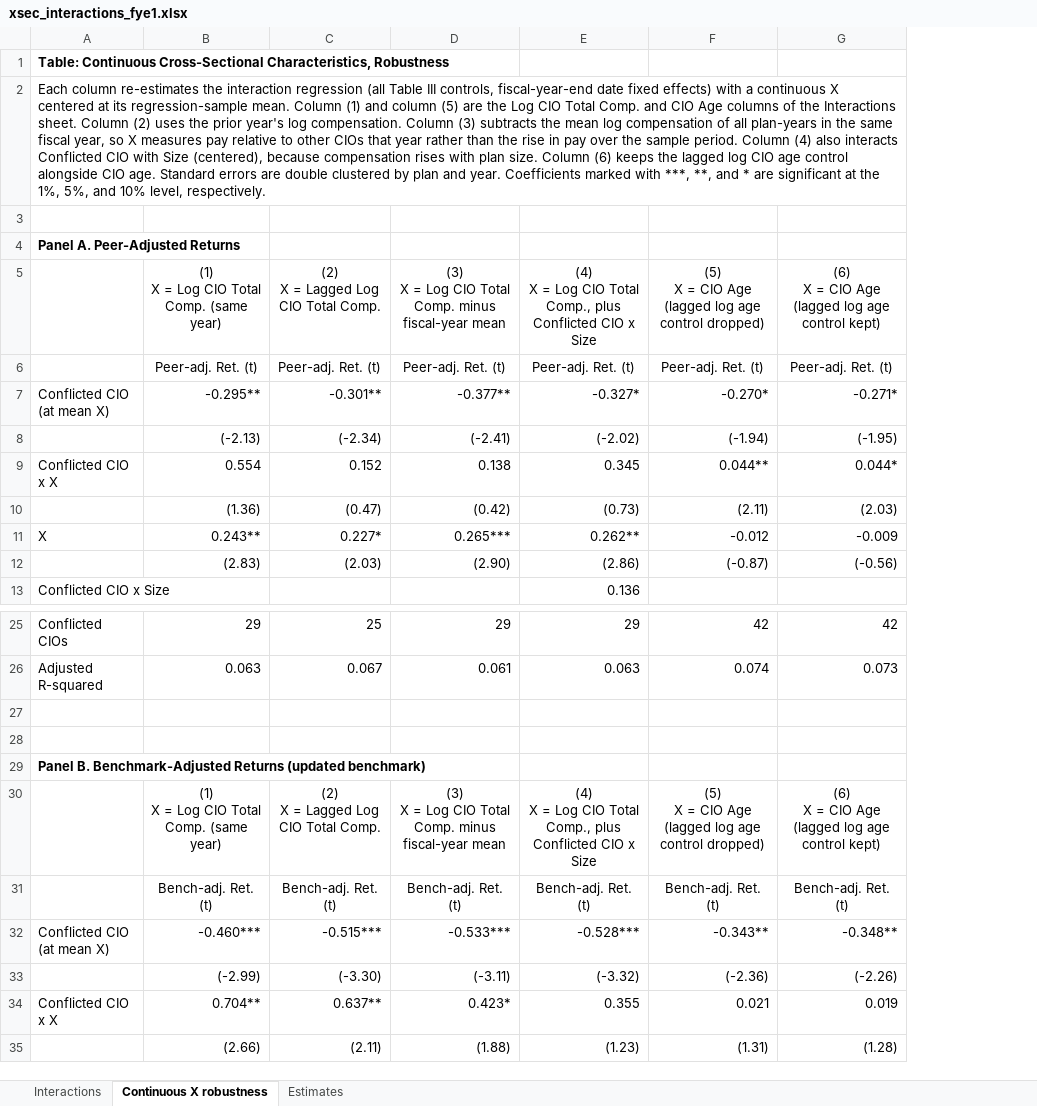
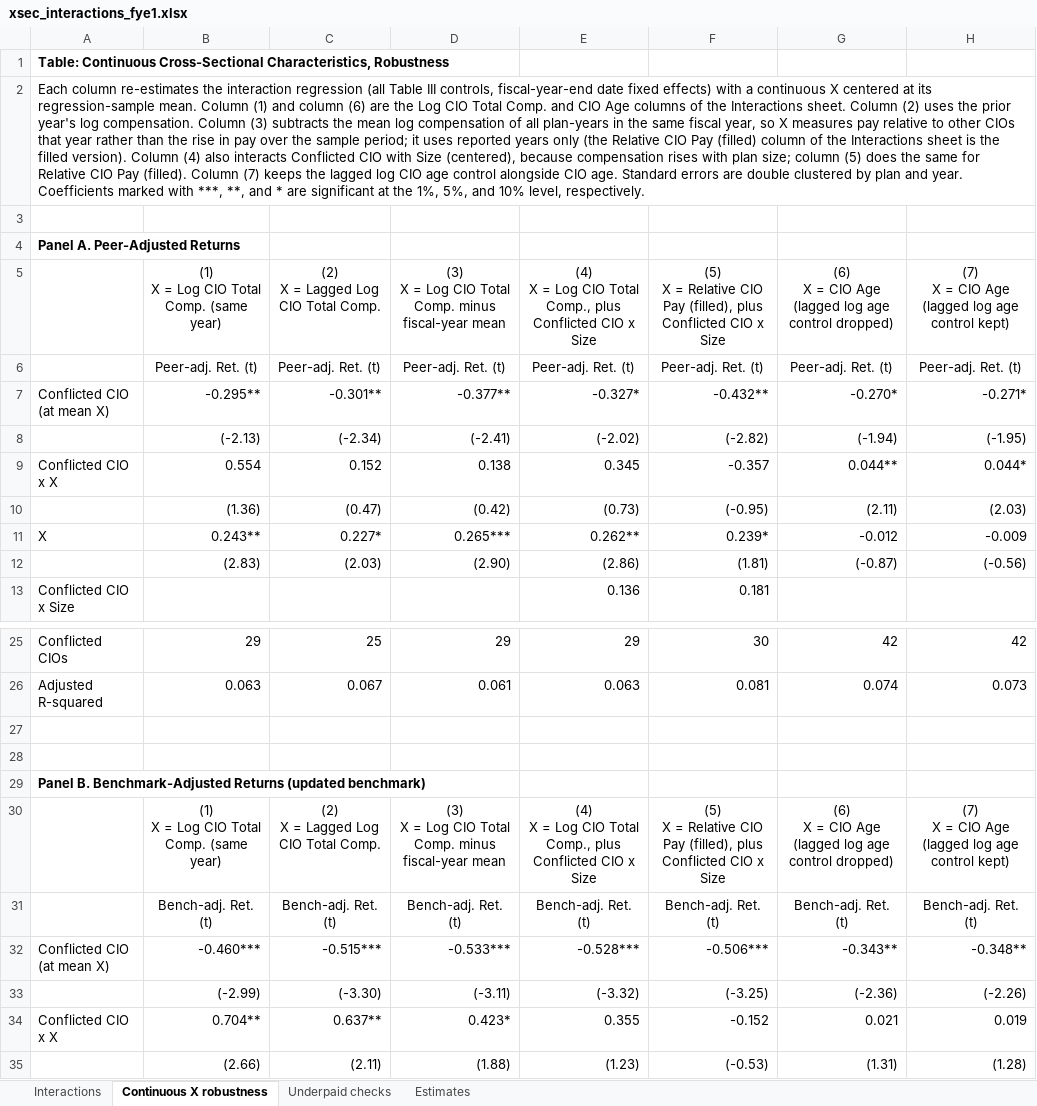
Before and after one commit to kevinamullally-stack/PensionData, an Excel workbook: referee_response/time_to_departure/xsec_interactions_fye1.xlsx, sheet Continuous X robustness, drawn as a sheet; only a part is shown, gaps mark what is left out; values as stored, in another font and other column widths than the file's, no borders; addresses are those after the commit; ↵ is a line break in a cell; the diff names each change by its address in the sheet, - before the commit and + after, or states it on an @@ line.

```diff
--- a/referee_response/time_to_departure/xsec_interactions_fye1.xlsx (sheet Continuous X robustness)
+++ b/referee_response/time_to_departure/xsec_interactions_fye1.xlsx (sheet Continuous X robustness)
+sheet tab: Underpaid checks
+column F, rows 5-13: (5) ↵ X = Relative CIO Pay (filled), plus Conflicted CIO x Size | Peer-adj. Ret. (t) | -0.432** | (-2.82) | -0.357 | (-0.95) | 0.239* | (1.81) | 0.181; rows 25-35: 30 | 0.081 |  |  |  | (5) ↵ X = Relative CIO Pay (filled), plus Conflicted CIO x Size | Bench-adj. Ret. (t) | -0.506*** | (-3.25) | -0.152 | (-0.53)
-A2: …and column (5) are the Log CIO Total Comp. and CIO Age columns of the Interactions sheet. Column (2) uses the prior year's log compensation. Column (3) subtracts the mean log compensation of all plan-years in the same fiscal year, so X measures pay relative to other CIOs that year rather than the rise in pay over the sample period. Column (4) also interacts Conflicted CIO with Size (centered), because compensation rises with plan size. Column (6) keeps the…
+A2: …and column (6) are the Log CIO Total Comp. and CIO Age columns of the Interactions sheet. Column (2) uses the prior year's log compensation. Column (3) subtracts the mean log compensation of all plan-years in the same fiscal year, so X measures pay relative to other CIOs that year rather than the rise in pay over the sample period; it uses reported years only (the Relative CIO Pay (filled) column of the Interactions sheet is the filled version). Column (4) also interacts Conflicted CIO with Size (centered), because compensation rises with plan size; column (5) does the same for Relative CIO Pay (filled). Column (7) keeps the…
-G5: (5) ↵ X =…
+G5: (6) ↵ X =…
-H5: (6) ↵ X = CIO Age (lagged log age control kept)
+H5: (7) ↵ X = CIO Age (lagged log age control kept)
-G30: (5) ↵ X =…
+G30: (6) ↵ X =…
-H30: (6) ↵ X = CIO Age (lagged log age control kept)
+H30: (7) ↵ X = CIO Age (lagged log age control kept)
```
Also changed, not shown: sheet Estimates, sheet Interactions, formulas that keep their value, 6 other files.
